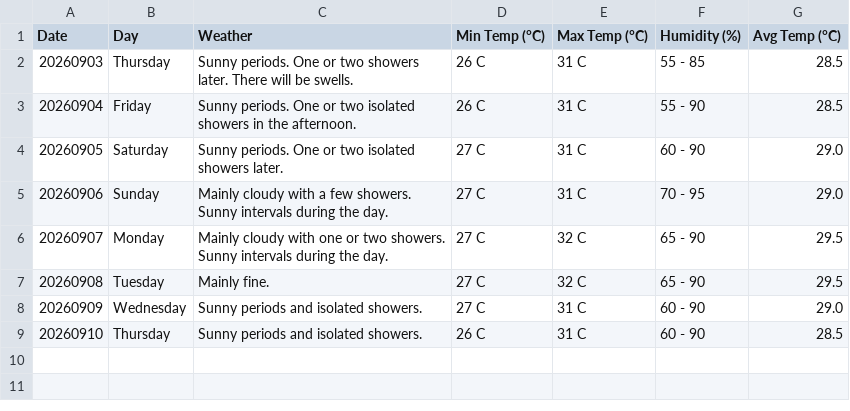
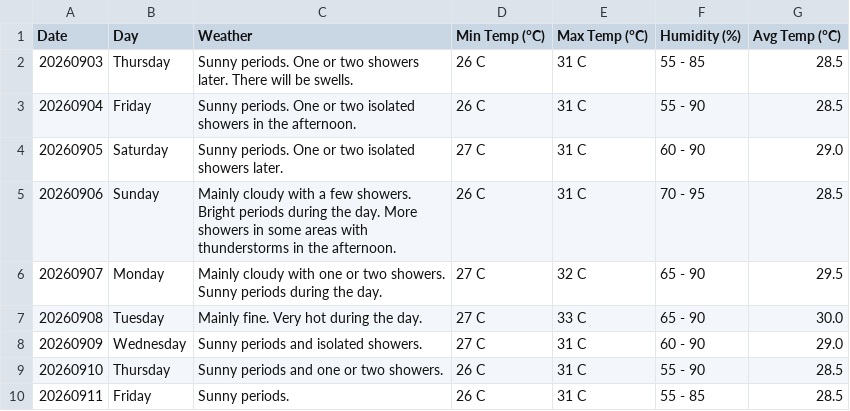
Before and after one commit to claymorewatchout-ops/weather-crawler, a CSV file: weather_forecast.csv, drawn as a sheet.

```diff
--- a/weather_forecast.csv
+++ b/weather_forecast.csv
@@ -4,6 +4,7 @@ Date,Day,Weather,Min Temp (°C),Max Temp (°C),Humidity (%),Avg Temp (°C)
 20260905,Saturday,Sunny periods. One or two isolated showers later.,27 C,31 C,60 - 90,29.0
-20260906,Sunday,Mainly cloudy with a few showers. Sunny intervals during the day.,27 C,31 C,70 - 95,29.0
-20260907,Monday,Mainly cloudy with one or two showers. Sunny intervals during the day.,27 C,32 C,65 - 90,29.5
-20260908,Tuesday,Mainly fine.,27 C,32 C,65 - 90,29.5
+20260906,Sunday,Mainly cloudy with a few showers. Bright periods during the day. More showers in some areas with thunderstorms in the afternoon.,26 C,31 C,70 - 95,28.5
+20260907,Monday,Mainly cloudy with one or two showers. Sunny periods during the day.,27 C,32 C,65 - 90,29.5
+20260908,Tuesday,Mainly fine. Very hot during the day.,27 C,33 C,65 - 90,30.0
 20260909,Wednesday,Sunny periods and isolated showers.,27 C,31 C,60 - 90,29.0
-20260910,Thursday,Sunny periods and isolated showers.,26 C,31 C,60 - 90,28.5
+20260910,Thursday,Sunny periods and one or two showers.,26 C,31 C,55 - 90,28.5
+20260911,Friday,Sunny periods.,26 C,31 C,55 - 85,28.5
```
